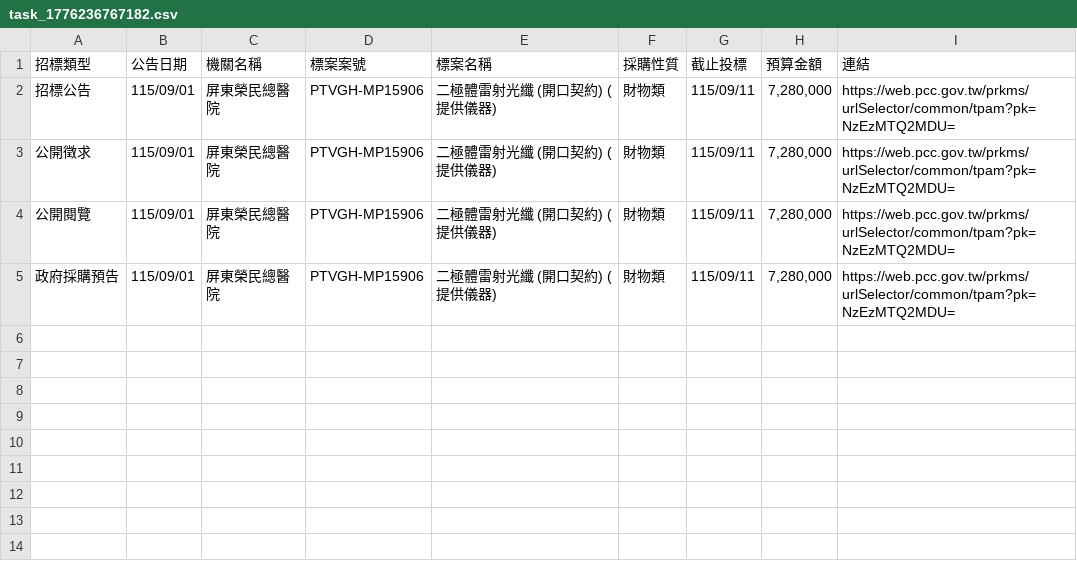
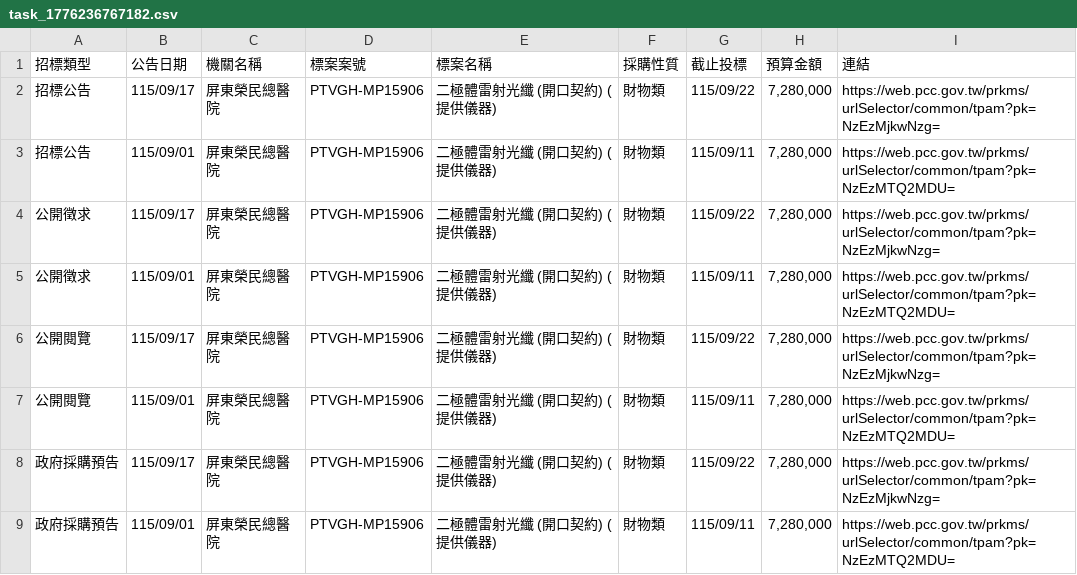
Before and after one commit to one393143/tender-tracker, a CSV file: data/task_1776236767182.csv, drawn as a sheet; the diff names each change by its address in the sheet, - before the commit and + after, or states it on an @@ line.

```diff
--- a/data/task_1776236767182.csv
+++ b/data/task_1776236767182.csv
+row 2: 招標公告 | 115/09/17 | 屏東榮民總醫院 | PTVGH-MP15906 | 二極體雷射光纖 (開口契約) (提供儀器) | 財物類 | 115/09/22 | 7,280,000 | https://web.pcc.gov.tw/prkms/urlSelector/common/tpam?pk=NzEzMjkwNzg=
+row 4: 公開徵求 | 115/09/17 | 屏東榮民總醫院 | PTVGH-MP15906 | 二極體雷射光纖 (開口契約) (提供儀器) | 財物類 | 115/09/22 | 7,280,000 | https://web.pcc.gov.tw/prkms/urlSelector/common/tpam?pk=NzEzMjkwNzg=
+row 6: 公開閱覽 | 115/09/17 | 屏東榮民總醫院 | PTVGH-MP15906 | 二極體雷射光纖 (開口契約) (提供儀器) | 財物類 | 115/09/22 | 7,280,000 | https://web.pcc.gov.tw/prkms/urlSelector/common/tpam?pk=NzEzMjkwNzg=
+row 8: 政府採購預告 | 115/09/17 | 屏東榮民總醫院 | PTVGH-MP15906 | 二極體雷射光纖 (開口契約) (提供儀器) | 財物類 | 115/09/22 | 7,280,000 | https://web.pcc.gov.tw/prkms/urlSelector/common/tpam?pk=NzEzMjkwNzg=
```
Also changed, not shown: data/database.csv.
